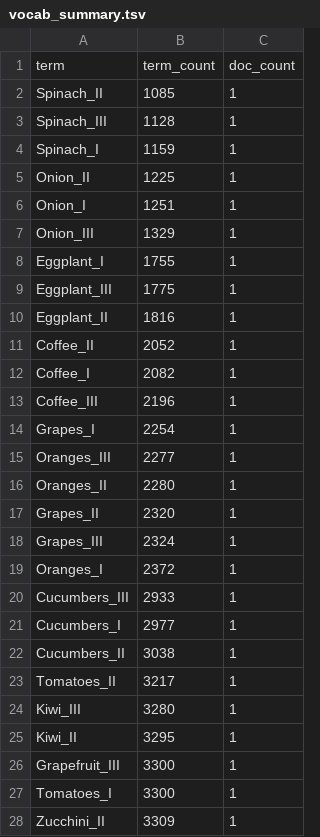
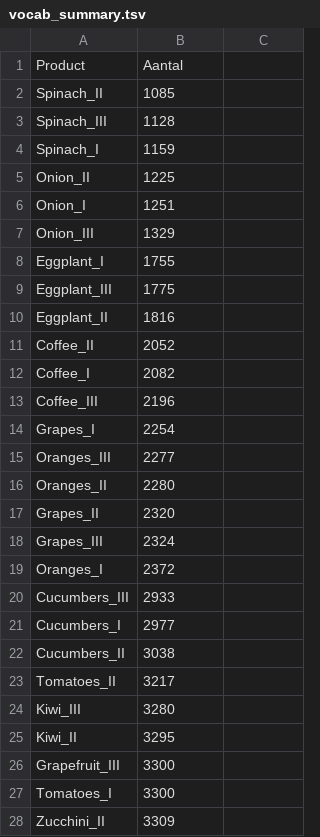
Before and after one commit to wmotte/microsimulation_text_embedding, a TSV file: out.01.emb/vocab_summary.tsv, drawn as a sheet; only a part is shown; the diff covers the shown part only.

```diff
--- a/out.01.emb/vocab_summary.tsv
+++ b/out.01.emb/vocab_summary.tsv
@@ -1,28 +1,28 @@
-"term"	"term_count"	"doc_count"
-"Spinach_II"	1085	1
-"Spinach_III"	1128	1
-"Spinach_I"	1159	1
-"Onion_II"	1225	1
-"Onion_I"	1251	1
-"Onion_III"	1329	1
-"Eggplant_I"	1755	1
-"Eggplant_III"	1775	1
-"Eggplant_II"	1816	1
-"Coffee_II"	2052	1
-"Coffee_I"	2082	1
-"Coffee_III"	2196	1
-"Grapes_I"	2254	1
-"Oranges_III"	2277	1
-"Oranges_II"	2280	1
-"Grapes_II"	2320	1
-"Grapes_III"	2324	1
-"Oranges_I"	2372	1
-"Cucumbers_III"	2933	1
-"Cucumbers_I"	2977	1
-"Cucumbers_II"	3038	1
-"Tomatoes_II"	3217	1
-"Kiwi_III"	3280	1
-"Kiwi_II"	3295	1
-"Grapefruit_III"	3300	1
-"Tomatoes_I"	3300	1
-"Zucchini_II"	3309	1
+Product	Aantal	
+Spinach_II	1085	
+Spinach_III	1128	
+Spinach_I	1159	
+Onion_II	1225	
+Onion_I	1251	
+Onion_III	1329	
+Eggplant_I	1755	
+Eggplant_III	1775	
+Eggplant_II	1816	
+Coffee_II	2052	
+Coffee_I	2082	
+Coffee_III	2196	
+Grapes_I	2254	
+Oranges_III	2277	
+Oranges_II	2280	
+Grapes_II	2320	
+Grapes_III	2324	
+Oranges_I	2372	
+Cucumbers_III	2933	
+Cucumbers_I	2977	
+Cucumbers_II	3038	
+Tomatoes_II	3217	
+Kiwi_III	3280	
+Kiwi_II	3295	
+Grapefruit_III	3300	
+Tomatoes_I	3300	
+Zucchini_II	3309	
```
Also changed, not shown: 2 added rows and 93 edited cells elsewhere in this file, 3 other files.
